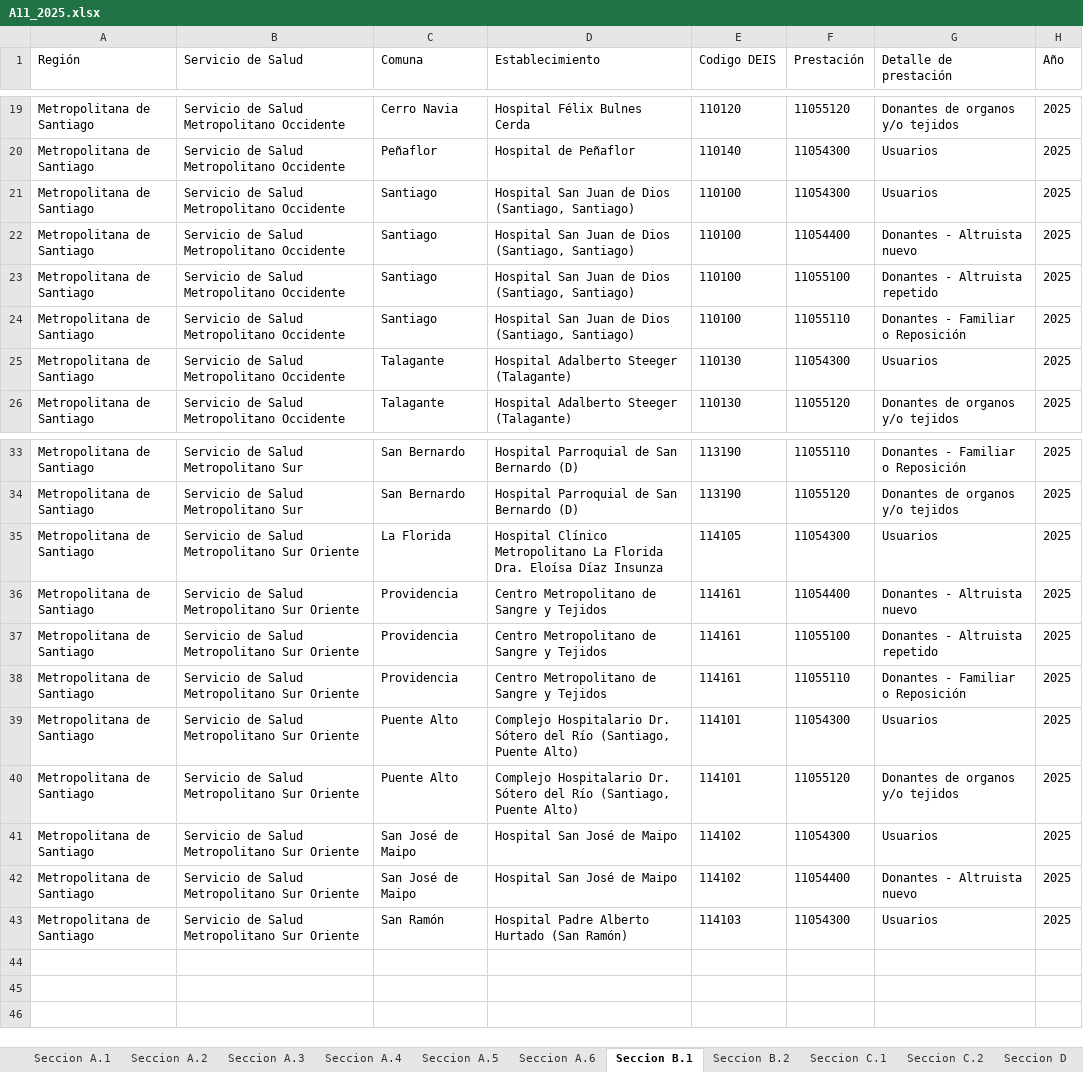
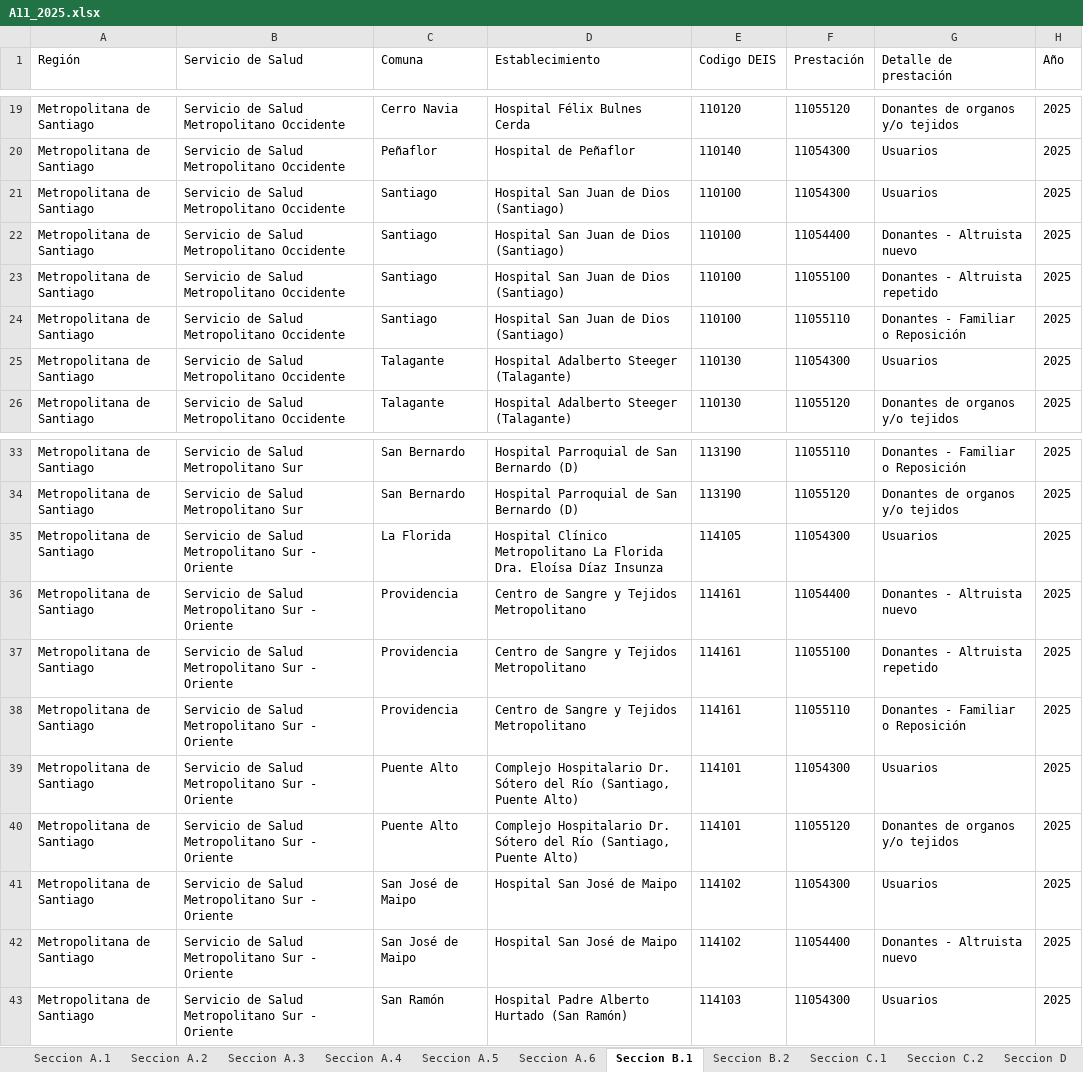
Before and after one commit to santiagofh/REM-VIH, an Excel workbook: 2025/salida/A11_2025.xlsx, sheet Seccion B.1, drawn as a sheet; only a part is shown, gaps mark what is left out; values as stored, in another font and other column widths than the file's, no borders; the diff names each change by its address in the sheet, - before the commit and + after, or states it on an @@ line.

```diff
--- a/2025/salida/A11_2025.xlsx (sheet Seccion B.1)
+++ b/2025/salida/A11_2025.xlsx (sheet Seccion B.1)
-D21:D24 (Establecimiento): Hospital San Juan de Dios (Santiago, Santiago)
+D21:D24 (Establecimiento): Hospital San Juan de Dios (Santiago)
-B35:B43 (Servicio de Salud): Servicio de Salud Metropolitano Sur Oriente
+B35:B43 (Servicio de Salud): Servicio de Salud Metropolitano Sur - Oriente
-D36:D38 (Establecimiento): Centro Metropolitano de Sangre y Tejidos
+D36:D38 (Establecimiento): Centro de Sangre y Tejidos Metropolitano
```
Also changed, not shown: sheet Seccion F, sheet Seccion A.2, sheet Seccion C.1, sheet Seccion C.2, sheet Seccion A.3, sheet Seccion A.1, 8 more sheets, 2025/salida/P11_2025.xlsx, 2025/salida_comparativo_p11/P11_2025_comparativo_mes06_vs_mes12.xlsx, 13 other files.
